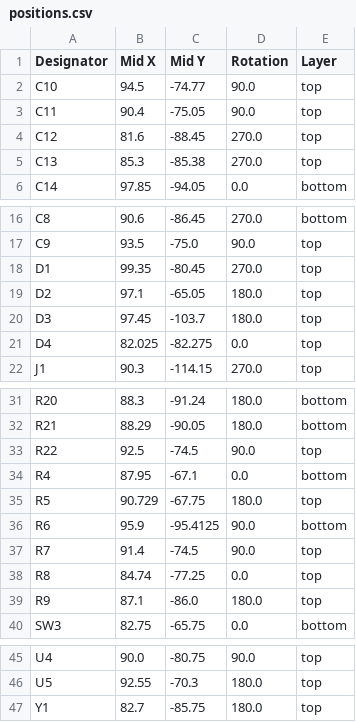
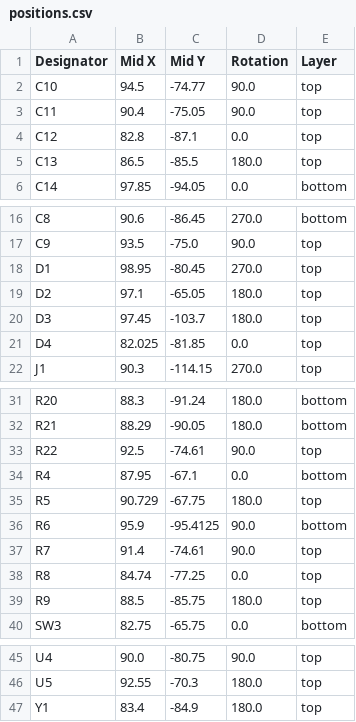
Before and after one commit to souptik-samanta/Hackducky, a CSV file: src/production/positions.csv, drawn as a sheet; only a part is shown, gaps mark what is left out.

```diff
--- a/src/production/positions.csv
+++ b/src/production/positions.csv
@@ -3,4 +3,4 @@ C10,94.5,-74.77,90.0,top
 C11,90.4,-75.05,90.0,top
-C12,81.6,-88.45,270.0,top
-C13,85.3,-85.38,270.0,top
+C12,82.8,-87.1,0.0,top
+C13,86.5,-85.5,180.0,top
 C14,97.85,-94.05,0.0,bottom
@@ -17,6 +17,6 @@ C8,90.6,-86.45,270.0,bottom
 C9,93.5,-75.0,90.0,top
-D1,99.35,-80.45,270.0,top
+D1,98.95,-80.45,270.0,top
 D2,97.1,-65.05,180.0,top
 D3,97.45,-103.7,180.0,top
-D4,82.025,-82.275,0.0,top
+D4,82.025,-81.85,0.0,top
 J1,90.3,-114.15,270.0,top
@@ -32,3 +32,3 @@ R20,88.3,-91.24,180.0,bottom
 R21,88.29,-90.05,180.0,bottom
-R22,92.5,-74.5,90.0,top
+R22,92.5,-74.61,90.0,top
 R4,87.95,-67.1,0.0,bottom
@@ -36,5 +36,5 @@ R5,90.729,-67.75,180.0,top
 R6,95.9,-95.4125,90.0,bottom
-R7,91.4,-74.5,90.0,top
+R7,91.4,-74.61,90.0,top
 R8,84.74,-77.25,0.0,top
-R9,87.1,-86.0,180.0,top
+R9,88.5,-85.75,180.0,top
 SW3,82.75,-65.75,0.0,bottom
@@ -46,2 +46,2 @@ U4,90.0,-80.75,90.0,top
 U5,92.55,-70.3,180.0,top
-Y1,82.7,-85.75,180.0,top
+Y1,83.4,-84.9,180.0,top
```
Also changed, not shown: src/production/bom.csv, 10 other files.
